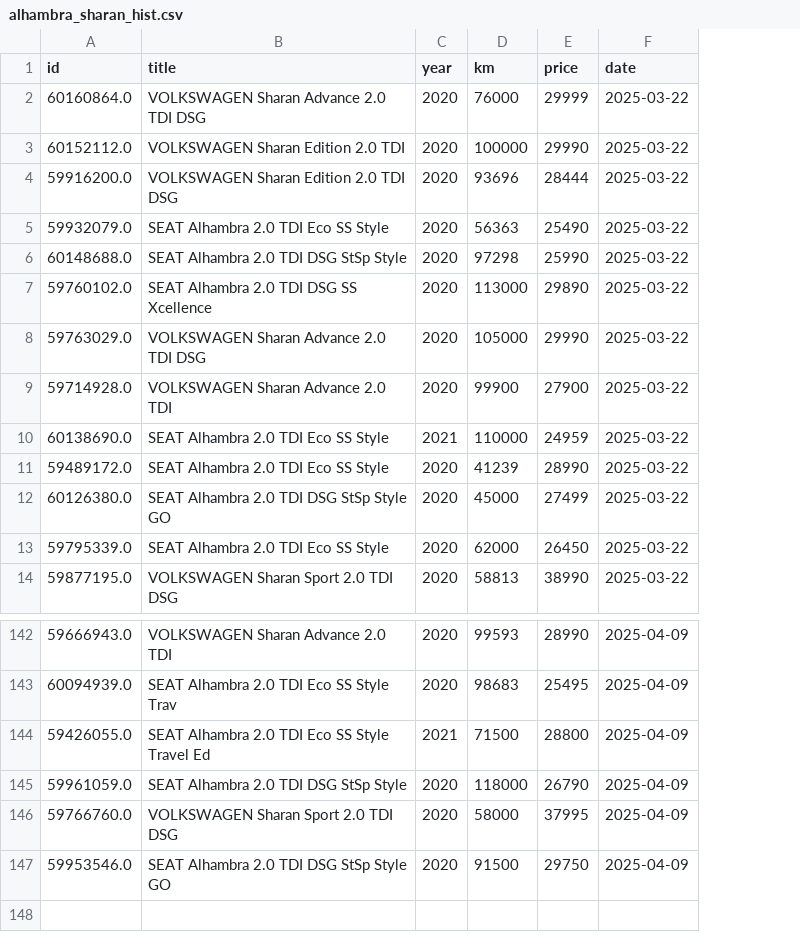
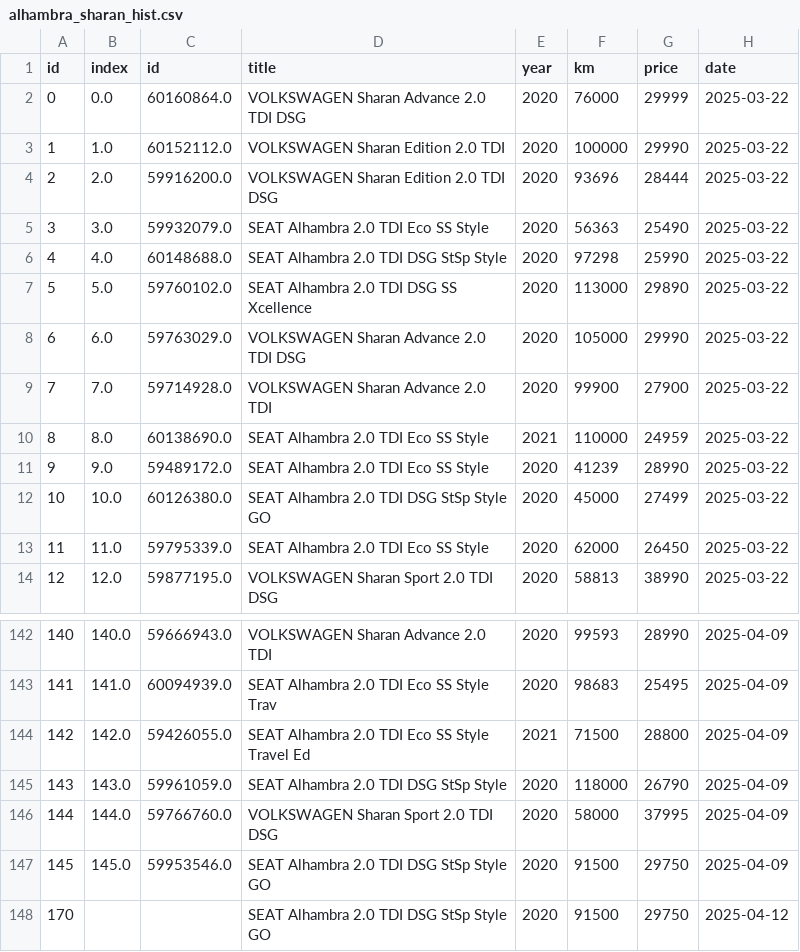
Before and after one commit to Quejicus/coches, a CSV file: data/alhambra_sharan_hist.csv, drawn as a sheet; only a part is shown, gaps mark what is left out; the diff names each change by its address in the sheet, - before the commit and + after, or states it on an @@ line.

```diff
--- a/data/alhambra_sharan_hist.csv
+++ b/data/alhambra_sharan_hist.csv
+column A (id), rows 2-14: 0 | 1 | 2 | 3 | 4 | 5 | 6 | 7 | 8 | 9 | 10 | 11 | 12; rows 142-147: 140 | 141 | 142 | 143 | 144 | 145
+column B (index), rows 2-14: 0.0 | 1.0 | 2.0 | 3.0 | 4.0 | 5.0 | 6.0 | 7.0 | 8.0 | 9.0 | 10.0 | 11.0 | 12.0; rows 142-147: 140.0 | 141.0 | 142.0 | 143.0 | 144.0 | 145.0
+row 148: 170 |  |  | SEAT Alhambra 2.0 TDI DSG StSp Style GO | 2020 | 91500 | 29750 | 2025-04-12
```
